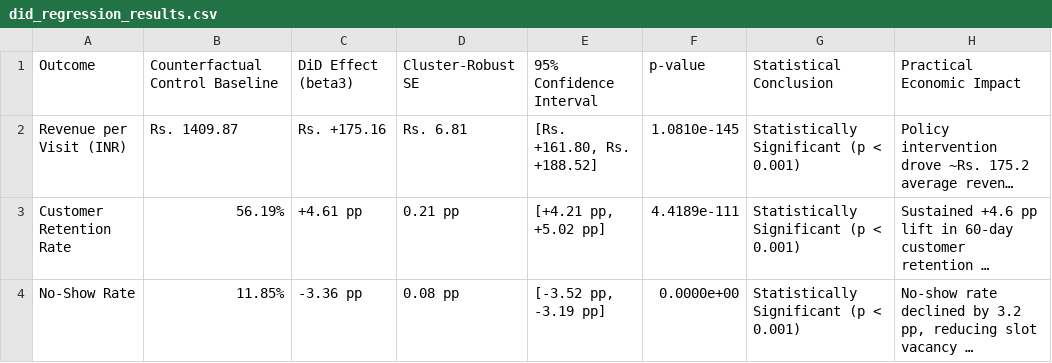
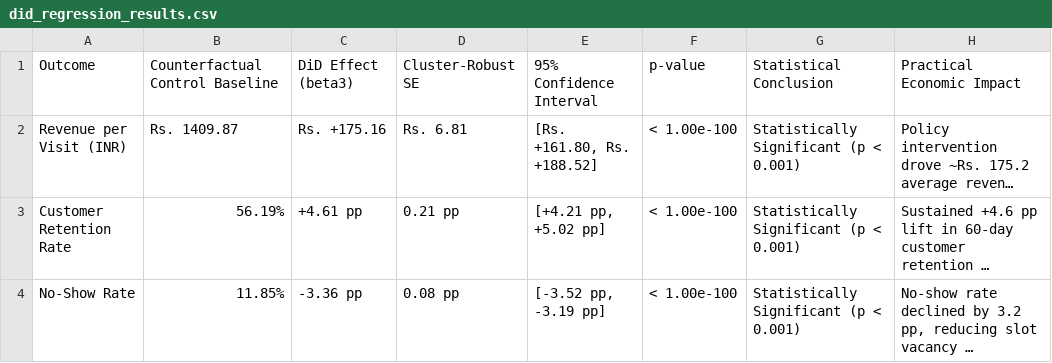
Before and after one commit to DineshMoorthy007/salon-experiment-casual-analysis, a CSV file: outputs/tables/did_regression_results.csv, drawn as a sheet; long unchanged cells end in …; the diff names each change by its address in the sheet, - before the commit and + after, or states it on an @@ line.

```diff
--- a/outputs/tables/did_regression_results.csv
+++ b/outputs/tables/did_regression_results.csv
-F2: 1.0810e-145
+F2: < 1.00e-100
-F3: 4.4189e-111
+F3: < 1.00e-100
-F4: 0.0000e+00
+F4: < 1.00e-100
```
Also changed, not shown: outputs/tables/consolidated_experimental_results.csv, 6 other files.
